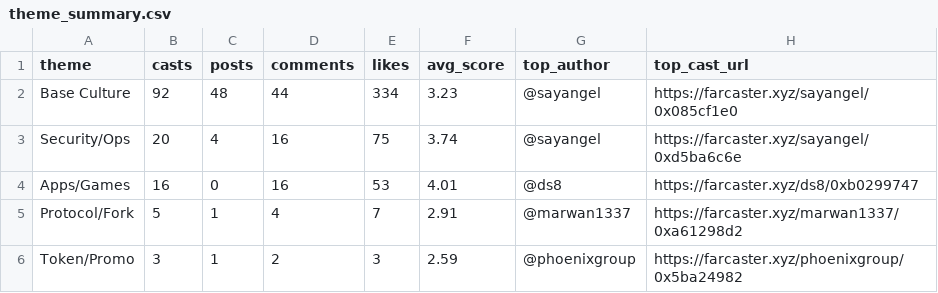
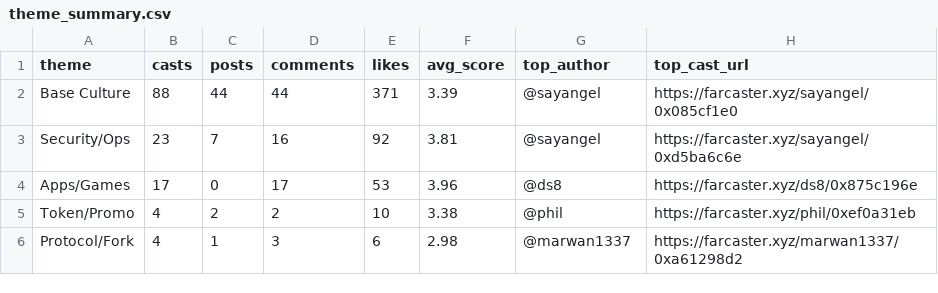
Before and after one commit to ael-dev3/Clawberto-Farcaster-Context, a CSV file: public/generated/theme_summary.csv, drawn as a sheet.

```diff
--- a/public/generated/theme_summary.csv
+++ b/public/generated/theme_summary.csv
@@ -1,6 +1,6 @@
 theme,casts,posts,comments,likes,avg_score,top_author,top_cast_url
-Base Culture,92,48,44,334,3.23,@sayangel,https://farcaster.xyz/sayangel/0x085cf1e0
-Security/Ops,20,4,16,75,3.74,@sayangel,https://farcaster.xyz/sayangel/0xd5ba6c6e
-Apps/Games,16,0,16,53,4.01,@ds8,https://farcaster.xyz/ds8/0xb0299747
-Protocol/Fork,5,1,4,7,2.91,@marwan1337,https://farcaster.xyz/marwan1337/0xa61298d2
-Token/Promo,3,1,2,3,2.59,@phoenixgroup,https://farcaster.xyz/phoenixgroup/0x5ba24982
+Base Culture,88,44,44,371,3.39,@sayangel,https://farcaster.xyz/sayangel/0x085cf1e0
+Security/Ops,23,7,16,92,3.81,@sayangel,https://farcaster.xyz/sayangel/0xd5ba6c6e
+Apps/Games,17,0,17,53,3.96,@ds8,https://farcaster.xyz/ds8/0x875c196e
+Token/Promo,4,2,2,10,3.38,@phil,https://farcaster.xyz/phil/0xef0a31eb
+Protocol/Fork,4,1,3,6,2.98,@marwan1337,https://farcaster.xyz/marwan1337/0xa61298d2
```
Also changed, not shown: generated/agent_take.csv, generated/comments.csv, 18 other files.
